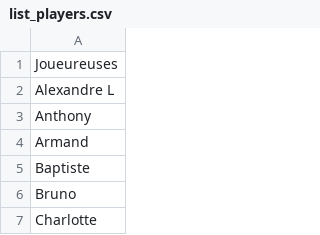
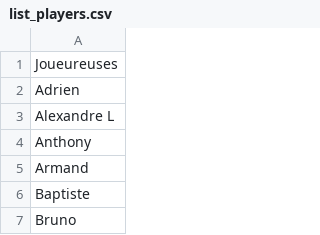
Before and after one commit to Ragdub/ELO_Brawl_Set, a CSV file: list_players.csv, drawn as a sheet; only a part is shown; the shorter side is filled out with more unchanged rows; the diff names each change by its address in the sheet, - before the commit and + after, or states it on an @@ line.

```diff
--- a/list_players.csv
+++ b/list_players.csv
+row 2: Adrien
```
Also changed, not shown: rencontres.csv, sorted_decks.csv, 4 other files.
